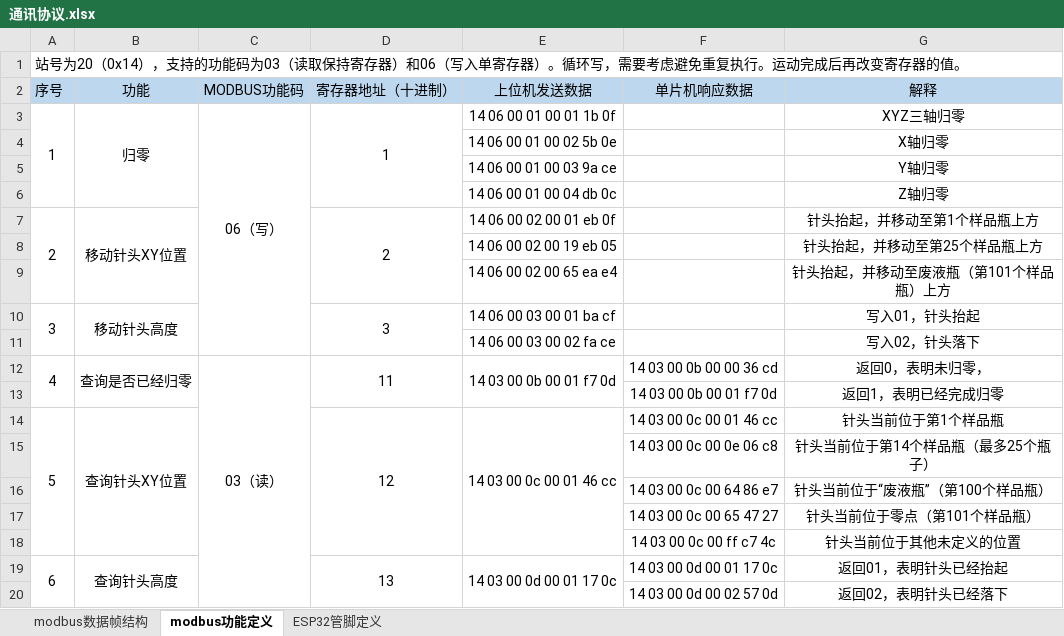
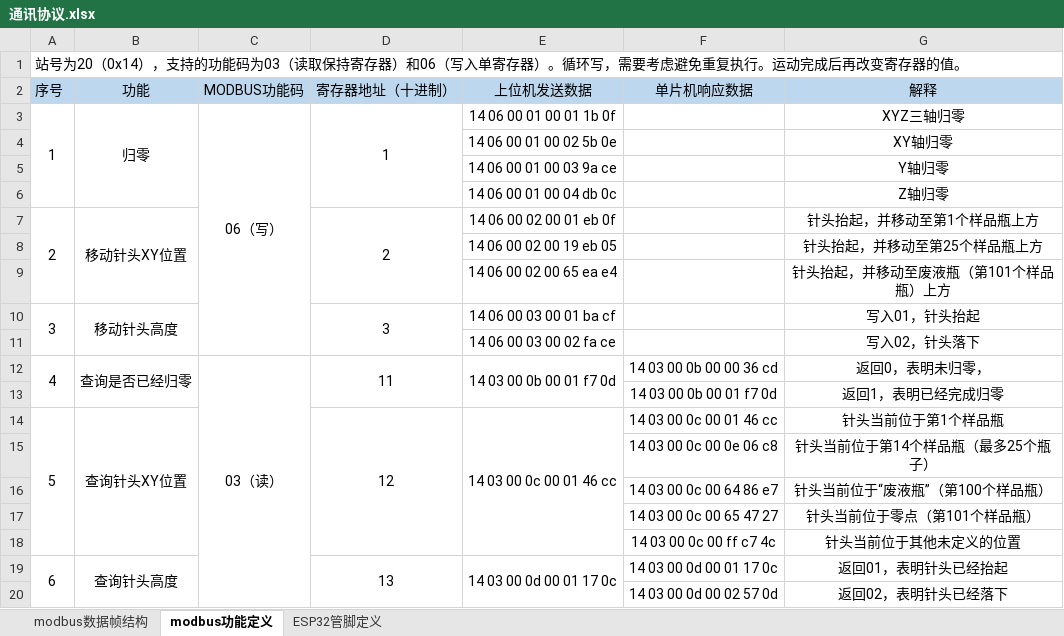
Before and after one commit to def-fun/Marlin2SamplerWrapper, an Excel workbook: doc/通讯协议.xlsx, sheet modbus功能定义, drawn as a sheet; values as stored, in another font and other column widths than the file's, no borders; the diff names each change by its address in the sheet, - before the commit and + after, or states it on an @@ line.

```diff
--- a/doc/通讯协议.xlsx (sheet modbus功能定义)
+++ b/doc/通讯协议.xlsx (sheet modbus功能定义)
-G4 (解释): X轴归零
+G4 (解释): XY轴归零
```
Also changed, not shown: 7 other files.
